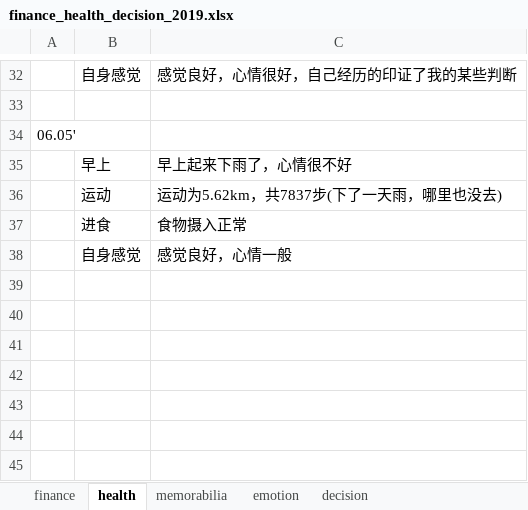
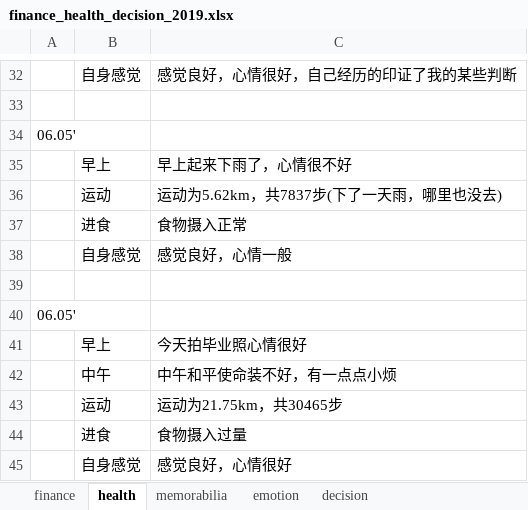
Before and after one commit to ilvcr/planandlife, an Excel workbook: 2019/finance_health_decision_2019.xlsx, sheet health, drawn as a sheet; only a part is shown, gaps mark what is left out; values as stored, in another font and other column widths than the file's, no borders; the diff names each change by its address in the sheet, - before the commit and + after, or states it on an @@ line.

```diff
--- a/2019/finance_health_decision_2019.xlsx (sheet health)
+++ b/2019/finance_health_decision_2019.xlsx (sheet health)
+row 39: (empty)
+row 40: 06.05'
+row 41:  | 早上 | 今天拍毕业照心情很好
+row 42:  | 中午 | 中午和平使命装不好，有一点点小烦
+row 43:  | 运动 | 运动为21.75km，共30465步
+row 44:  | 进食 | 食物摄入过量
+row 45:  | 自身感觉 | 感觉良好，心情很好
```
Also changed, not shown: sheet finance, sheet memorabilia, sheet emotion, 1 other file.
